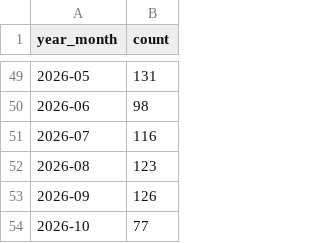
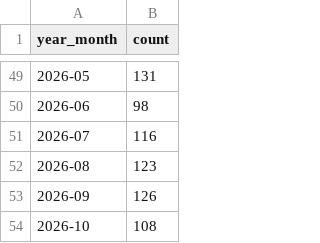
Before and after one commit to edbowker/Canlandata, a CSV file: data/deck_counts.csv, drawn as a sheet; only a part is shown, gaps mark what is left out.

```diff
--- a/data/deck_counts.csv
+++ b/data/deck_counts.csv
@@ -53,2 +53,2 @@ year_month,count
 2026-09,126
-2026-10,77
+2026-10,108
```
Also changed, not shown: data/color_pips.csv, data/deck_ids.csv, 6 other files.
